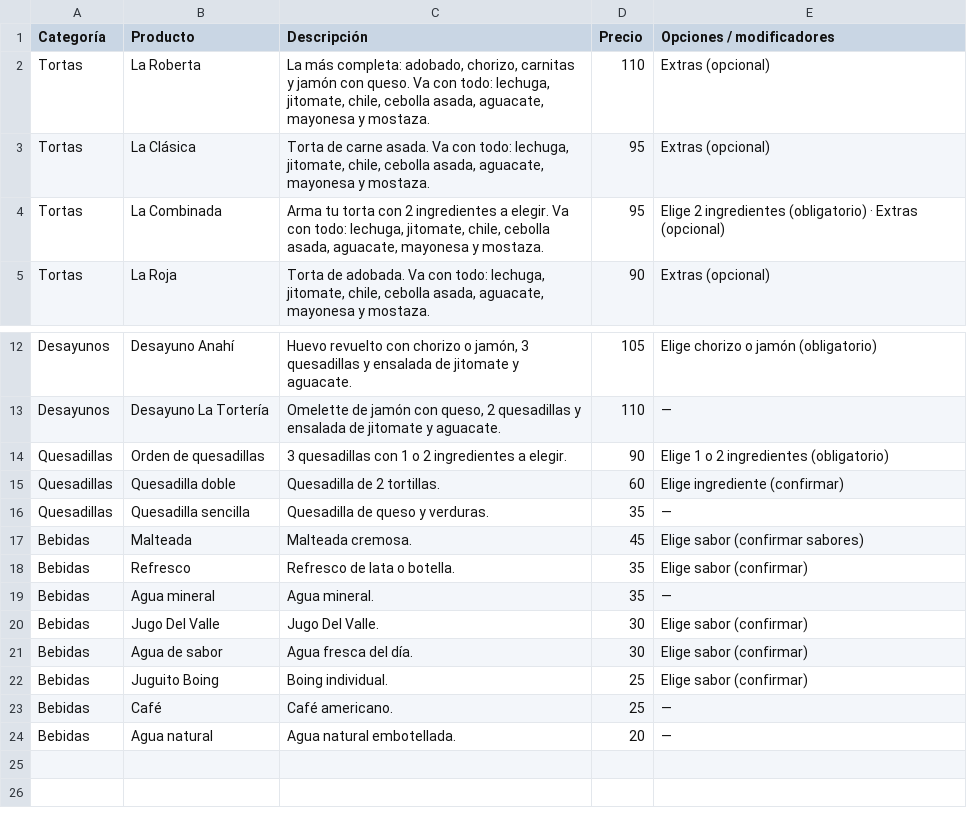
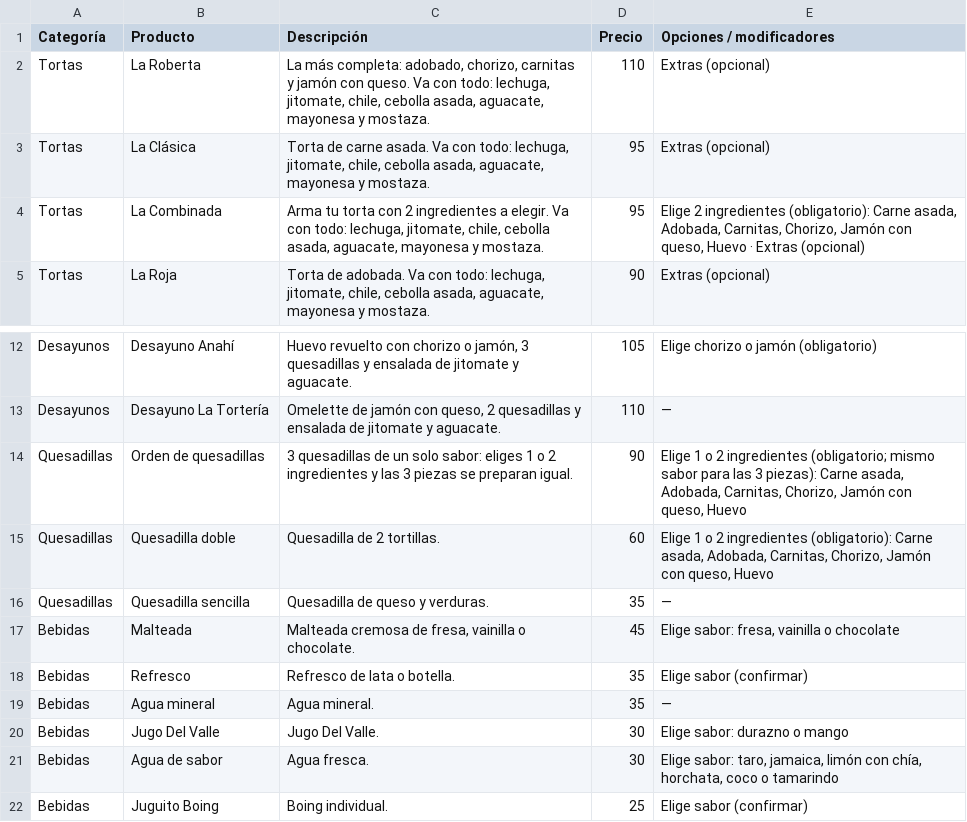
Before and after one commit to dreimers178/Finanzas, a CSV file: torteria/plataformas/Productos_La_Torteria_2_plataformas.csv, drawn as a sheet; only a part is shown, gaps mark what is left out; the shorter side is filled out with more unchanged rows.

```diff
--- a/torteria/plataformas/Productos_La_Torteria_2_plataformas.csv
+++ b/torteria/plataformas/Productos_La_Torteria_2_plataformas.csv
@@ -3,3 +3,3 @@ Tortas,La Roberta,"La más completa: adobado, chorizo, carnitas y jamón con que
 Tortas,La Clásica,"Torta de carne asada. Va con todo: lechuga, jitomate, chile, cebolla asada, aguacate, mayonesa y mostaza.",95,Extras (opcional)
-Tortas,La Combinada,"Arma tu torta con 2 ingredientes a elegir. Va con todo: lechuga, jitomate, chile, cebolla asada, aguacate, mayonesa y mostaza.",95,Elige 2 ingredientes (obligatorio) · Extras (opcional)
+Tortas,La Combinada,"Arma tu torta con 2 ingredientes a elegir. Va con todo: lechuga, jitomate, chile, cebolla asada, aguacate, mayonesa y mostaza.",95,"Elige 2 ingredientes (obligatorio): Carne asada, Adobada, Carnitas, Chorizo, Jamón con queso, Huevo · Extras (opcional)"
 Tortas,La Roja,"Torta de adobada. Va con todo: lechuga, jitomate, chile, cebolla asada, aguacate, mayonesa y mostaza.",90,Extras (opcional)
@@ -13,10 +13,10 @@ Desayunos,Desayuno Anahí,"Huevo revuelto con chorizo o jamón, 3 quesadillas y
 Desayunos,Desayuno La Tortería,"Omelette de jamón con queso, 2 quesadillas y ensalada de jitomate y aguacate.",110,—
-Quesadillas,Orden de quesadillas,3 quesadillas con 1 o 2 ingredientes a elegir.,90,Elige 1 o 2 ingredientes (obligatorio)
-Quesadillas,Quesadilla doble,Quesadilla de 2 tortillas.,60,Elige ingrediente (confirmar)
+Quesadillas,Orden de quesadillas,3 quesadillas de un solo sabor: eliges 1 o 2 ingredientes y las 3 piezas se preparan igual.,90,"Elige 1 o 2 ingredientes (obligatorio; mismo sabor para las 3 piezas): Carne asada, Adobada, Carnitas, Chorizo, Jamón con queso, Huevo"
+Quesadillas,Quesadilla doble,Quesadilla de 2 tortillas.,60,"Elige 1 o 2 ingredientes (obligatorio): Carne asada, Adobada, Carnitas, Chorizo, Jamón con queso, Huevo"
 Quesadillas,Quesadilla sencilla,Quesadilla de queso y verduras.,35,—
-Bebidas,Malteada,Malteada cremosa.,45,Elige sabor (confirmar sabores)
+Bebidas,Malteada,"Malteada cremosa de fresa, vainilla o chocolate.",45,"Elige sabor: fresa, vainilla o chocolate"
 Bebidas,Refresco,Refresco de lata o botella.,35,Elige sabor (confirmar)
 Bebidas,Agua mineral,Agua mineral.,35,—
-Bebidas,Jugo Del Valle,Jugo Del Valle.,30,Elige sabor (confirmar)
-Bebidas,Agua de sabor,Agua fresca del día.,30,Elige sabor (confirmar)
+Bebidas,Jugo Del Valle,Jugo Del Valle.,30,Elige sabor: durazno o mango
+Bebidas,Agua de sabor,Agua fresca.,30,"Elige sabor: taro, jamaica, limón con chía, horchata, coco o tamarindo"
 Bebidas,Juguito Boing,Boing individual.,25,Elige sabor (confirmar)
```
Also changed, not shown: 2 other files.
